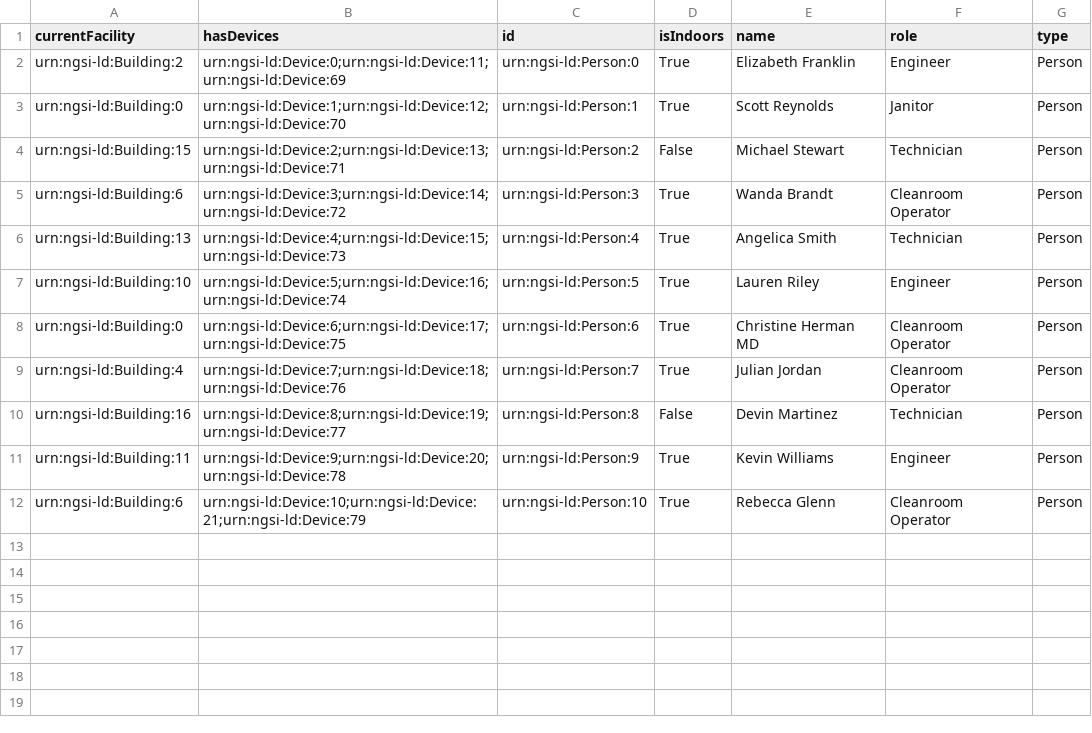
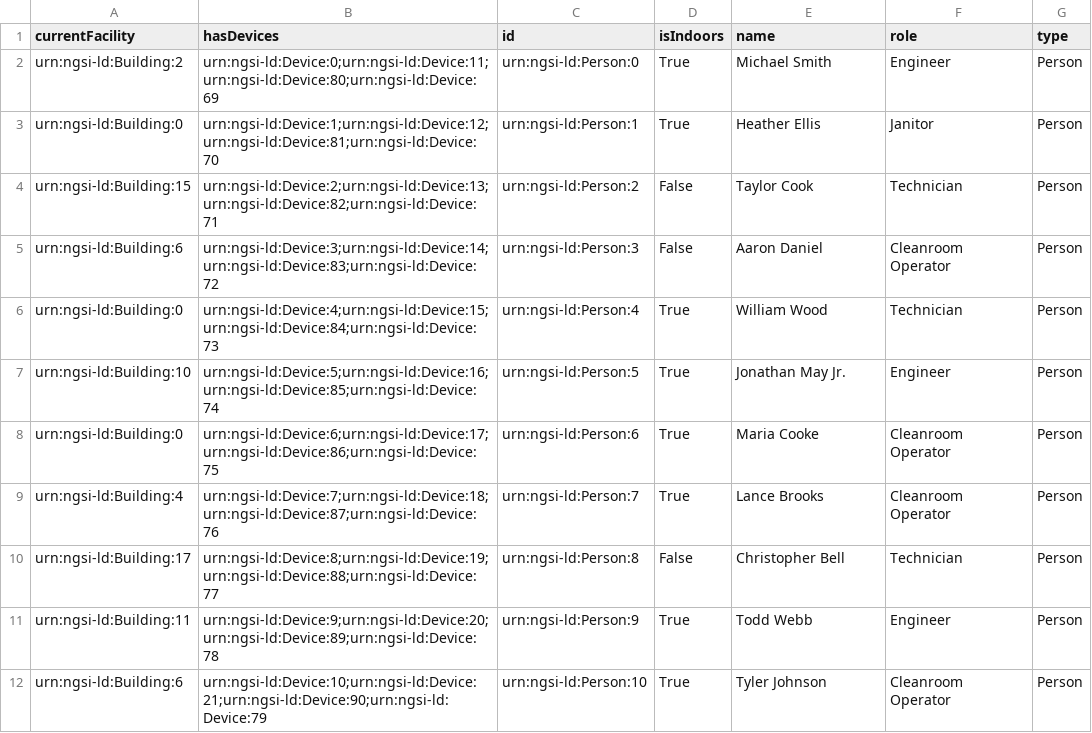
Before and after one commit to mariaaspioti/IoT-ISAS, a CSV file: source/database/entities_csv/Person.csv, drawn as a sheet.

Commit message:
Add database file and update CSV entities for devices and persons with entry/exit attributes

```diff
--- a/source/database/entities_csv/Person.csv
+++ b/source/database/entities_csv/Person.csv
@@ -1,12 +1,12 @@
 currentFacility,hasDevices,id,isIndoors,name,role,type
-urn:ngsi-ld:Building:2,urn:ngsi-ld:Device:0;urn:ngsi-ld:Device:11;urn:ngsi-ld:Device:69,urn:ngsi-ld:Person:0,True,Elizabeth Franklin,Engineer,Person
-urn:ngsi-ld:Building:0,urn:ngsi-ld:Device:1;urn:ngsi-ld:Device:12;urn:ngsi-ld:Device:70,urn:ngsi-ld:Person:1,True,Scott Reynolds,Janitor,Person
-urn:ngsi-ld:Building:15,urn:ngsi-ld:Device:2;urn:ngsi-ld:Device:13;urn:ngsi-ld:Device:71,urn:ngsi-ld:Person:2,False,Michael Stewart,Technician,Person
-urn:ngsi-ld:Building:6,urn:ngsi-ld:Device:3;urn:ngsi-ld:Device:14;urn:ngsi-ld:Device:72,urn:ngsi-ld:Person:3,True,Wanda Brandt,Cleanroom Operator,Person
-urn:ngsi-ld:Building:13,urn:ngsi-ld:Device:4;urn:ngsi-ld:Device:15;urn:ngsi-ld:Device:73,urn:ngsi-ld:Person:4,True,Angelica Smith,Technician,Person
-urn:ngsi-ld:Building:10,urn:ngsi-ld:Device:5;urn:ngsi-ld:Device:16;urn:ngsi-ld:Device:74,urn:ngsi-ld:Person:5,True,Lauren Riley,Engineer,Person
-urn:ngsi-ld:Building:0,urn:ngsi-ld:Device:6;urn:ngsi-ld:Device:17;urn:ngsi-ld:Device:75,urn:ngsi-ld:Person:6,True,Christine Herman MD,Cleanroom Operator,Person
-urn:ngsi-ld:Building:4,urn:ngsi-ld:Device:7;urn:ngsi-ld:Device:18;urn:ngsi-ld:Device:76,urn:ngsi-ld:Person:7,True,Julian Jordan,Cleanroom Operator,Person
-urn:ngsi-ld:Building:16,urn:ngsi-ld:Device:8;urn:ngsi-ld:Device:19;urn:ngsi-ld:Device:77,urn:ngsi-ld:Person:8,False,Devin Martinez,Technician,Person
-urn:ngsi-ld:Building:11,urn:ngsi-ld:Device:9;urn:ngsi-ld:Device:20;urn:ngsi-ld:Device:78,urn:ngsi-ld:Person:9,True,Kevin Williams,Engineer,Person
-urn:ngsi-ld:Building:6,urn:ngsi-ld:Device:10;urn:ngsi-ld:Device:21;urn:ngsi-ld:Device:79,urn:ngsi-ld:Person:10,True,Rebecca Glenn,Cleanroom Operator,Person
+urn:ngsi-ld:Building:2,urn:ngsi-ld:Device:0;urn:ngsi-ld:Device:11;urn:ngsi-ld:Device:80;urn:ngsi-ld:Device:69,urn:ngsi-ld:Person:0,True,Michael Smith,Engineer,Person
+urn:ngsi-ld:Building:0,urn:ngsi-ld:Device:1;urn:ngsi-ld:Device:12;urn:ngsi-ld:Device:81;urn:ngsi-ld:Device:70,urn:ngsi-ld:Person:1,True,Heather Ellis,Janitor,Person
+urn:ngsi-ld:Building:15,urn:ngsi-ld:Device:2;urn:ngsi-ld:Device:13;urn:ngsi-ld:Device:82;urn:ngsi-ld:Device:71,urn:ngsi-ld:Person:2,False,Taylor Cook,Technician,Person
+urn:ngsi-ld:Building:6,urn:ngsi-ld:Device:3;urn:ngsi-ld:Device:14;urn:ngsi-ld:Device:83;urn:ngsi-ld:Device:72,urn:ngsi-ld:Person:3,False,Aaron Daniel,Cleanroom Operator,Person
+urn:ngsi-ld:Building:0,urn:ngsi-ld:Device:4;urn:ngsi-ld:Device:15;urn:ngsi-ld:Device:84;urn:ngsi-ld:Device:73,urn:ngsi-ld:Person:4,True,William Wood,Technician,Person
+urn:ngsi-ld:Building:10,urn:ngsi-ld:Device:5;urn:ngsi-ld:Device:16;urn:ngsi-ld:Device:85;urn:ngsi-ld:Device:74,urn:ngsi-ld:Person:5,True,Jonathan May Jr.,Engineer,Person
+urn:ngsi-ld:Building:0,urn:ngsi-ld:Device:6;urn:ngsi-ld:Device:17;urn:ngsi-ld:Device:86;urn:ngsi-ld:Device:75,urn:ngsi-ld:Person:6,True,Maria Cooke,Cleanroom Operator,Person
+urn:ngsi-ld:Building:4,urn:ngsi-ld:Device:7;urn:ngsi-ld:Device:18;urn:ngsi-ld:Device:87;urn:ngsi-ld:Device:76,urn:ngsi-ld:Person:7,True,Lance Brooks,Cleanroom Operator,Person
+urn:ngsi-ld:Building:17,urn:ngsi-ld:Device:8;urn:ngsi-ld:Device:19;urn:ngsi-ld:Device:88;urn:ngsi-ld:Device:77,urn:ngsi-ld:Person:8,False,Christopher Bell,Technician,Person
+urn:ngsi-ld:Building:11,urn:ngsi-ld:Device:9;urn:ngsi-ld:Device:20;urn:ngsi-ld:Device:89;urn:ngsi-ld:Device:78,urn:ngsi-ld:Person:9,True,Todd Webb,Engineer,Person
+urn:ngsi-ld:Building:6,urn:ngsi-ld:Device:10;urn:ngsi-ld:Device:21;urn:ngsi-ld:Device:90;urn:ngsi-ld:Device:79,urn:ngsi-ld:Person:10,True,Tyler Johnson,Cleanroom Operator,Person
```
Also changed, not shown: source/database/entities_csv/Door.csv, 4 other files.
